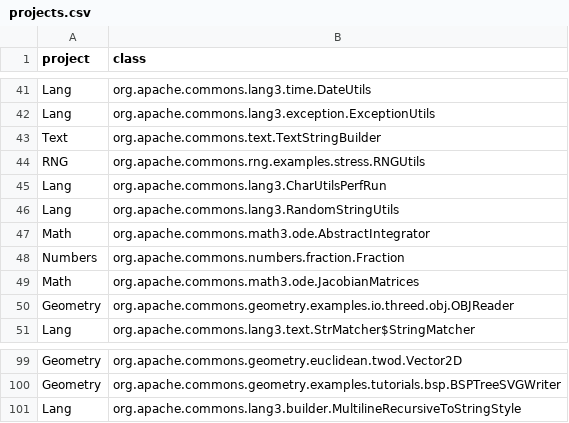
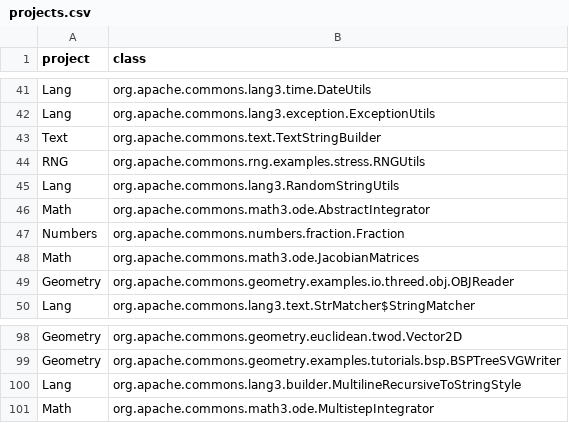
Before and after one commit to mitchellolsthoorn/SSBSE-Research-2021-crossover-replication, a CSV file: subjects/projects.csv, drawn as a sheet; only a part is shown, gaps mark what is left out.

Commit message:
rEMOVE lang's test classes from CUTs

```diff
--- a/subjects/projects.csv
+++ b/subjects/projects.csv
@@ -44,3 +44,2 @@ Text,org.apache.commons.text.TextStringBuilder
 RNG,org.apache.commons.rng.examples.stress.RNGUtils
-Lang,org.apache.commons.lang3.CharUtilsPerfRun
 Lang,org.apache.commons.lang3.RandomStringUtils
@@ -101 +100,2 @@ Geometry,org.apache.commons.geometry.examples.tutorials.bsp.BSPTreeSVGWriter
 Lang,org.apache.commons.lang3.builder.MultilineRecursiveToStringStyle
+Math,org.apache.commons.math3.ode.MultistepIntegrator
```
Also changed, not shown: 2 other files.
